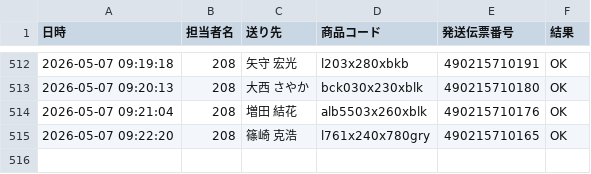
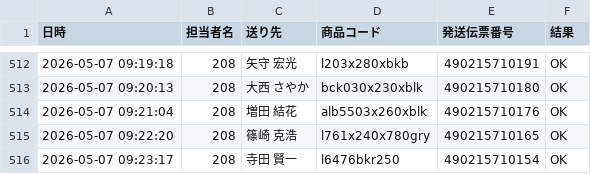
Before and after one commit to hirono-s1015/picking-app, a CSV file: logs/log_2026_05_208.csv, drawn as a sheet; only a part is shown, gaps mark what is left out.

Commit message:
[log] 490215710154 OK

```diff
--- a/logs/log_2026_05_208.csv
+++ b/logs/log_2026_05_208.csv
@@ -515 +515,2 @@
 2026-05-07 09:22:20,208,篠崎 克浩,l761x240x780gry,490215710165,OK
+2026-05-07 09:23:17,208,寺田 賢一,l6476bkr250,490215710154,OK
```
